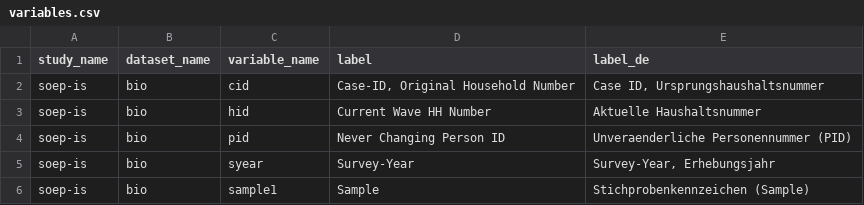
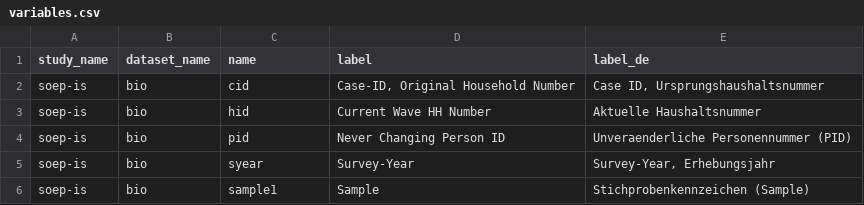
Before and after one commit to paneldata/soep-is, a CSV file: metadata/variables.csv, drawn as a sheet; only a part is shown.

Commit message:
Rename column in variables.csv

```diff
--- a/metadata/variables.csv
+++ b/metadata/variables.csv
@@ -1,2 +1,2 @@
-study_name,dataset_name,variable_name,label,label_de
+study_name,dataset_name,name,label,label_de
 soep-is,bio,cid,"Case-ID, Original Household Number","Case ID, Ursprungshaushaltsnummer"
```
